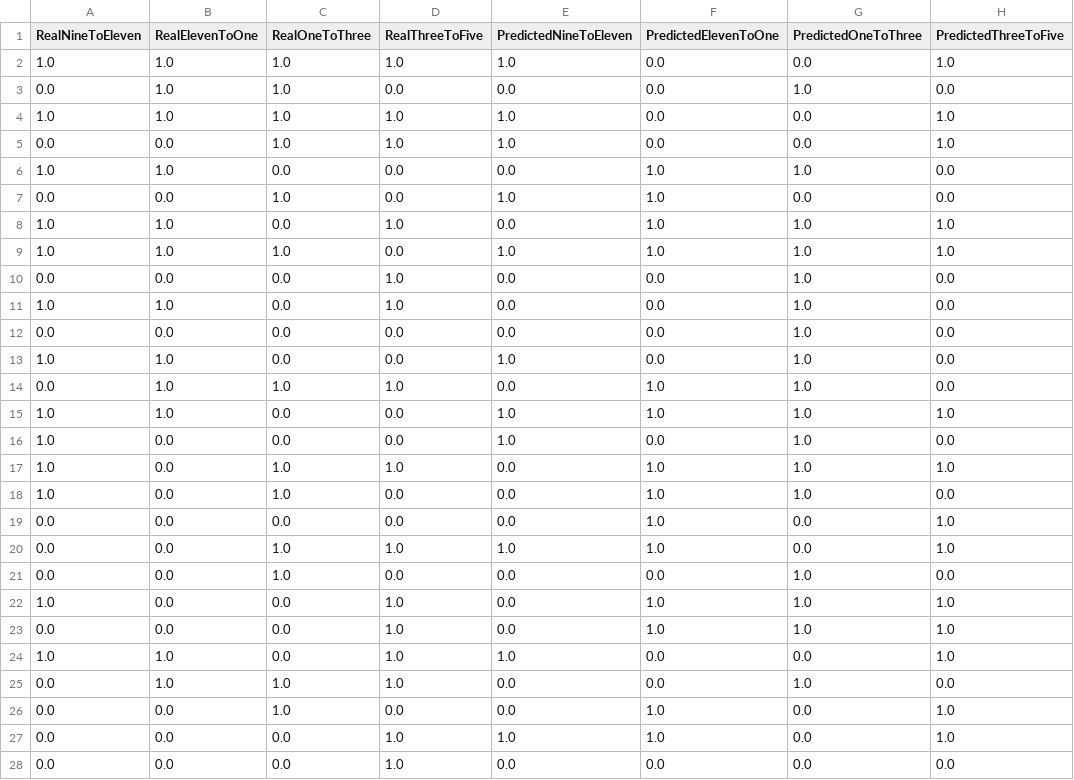
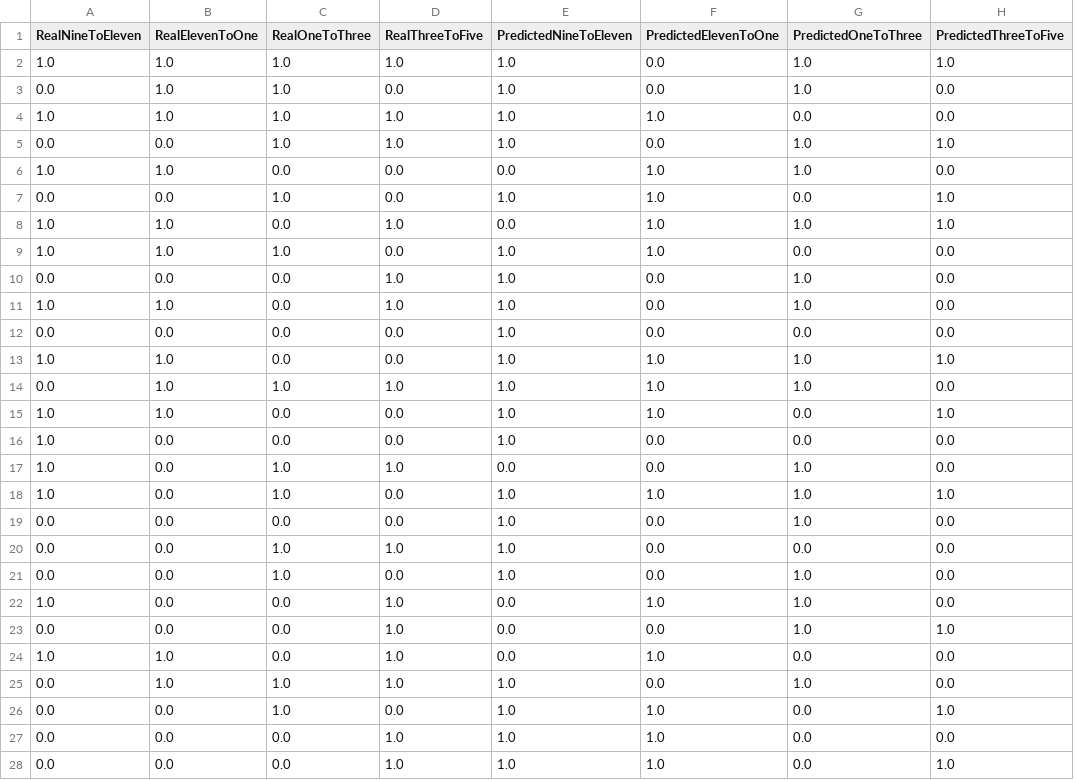
Before and after one commit to frankie111/Booking_BE, a CSV file: model_architecture/meeting_rooms_model/model_predictions.csv, drawn as a sheet; only a part is shown; the diff covers the shown part only.

Commit message:
working on available working desks model

```diff
--- a/model_architecture/meeting_rooms_model/model_predictions.csv
+++ b/model_architecture/meeting_rooms_model/model_predictions.csv
@@ -1,28 +1,28 @@
 RealNineToEleven,RealElevenToOne,RealOneToThree,RealThreeToFive,PredictedNineToEleven,PredictedElevenToOne,PredictedOneToThree,PredictedThreeToFive
-1.0,1.0,1.0,1.0,1.0,0.0,0.0,1.0
-0.0,1.0,1.0,0.0,0.0,0.0,1.0,0.0
-1.0,1.0,1.0,1.0,1.0,0.0,0.0,1.0
-0.0,0.0,1.0,1.0,1.0,0.0,0.0,1.0
+1.0,1.0,1.0,1.0,1.0,0.0,1.0,1.0
+0.0,1.0,1.0,0.0,1.0,0.0,1.0,0.0
+1.0,1.0,1.0,1.0,1.0,1.0,0.0,0.0
+0.0,0.0,1.0,1.0,1.0,0.0,1.0,1.0
 1.0,1.0,0.0,0.0,0.0,1.0,1.0,0.0
-0.0,0.0,1.0,0.0,1.0,1.0,0.0,0.0
+0.0,0.0,1.0,0.0,1.0,1.0,0.0,1.0
 1.0,1.0,0.0,1.0,0.0,1.0,1.0,1.0
-1.0,1.0,1.0,0.0,1.0,1.0,1.0,1.0
-0.0,0.0,0.0,1.0,0.0,0.0,1.0,0.0
-1.0,1.0,0.0,1.0,0.0,0.0,1.0,0.0
-0.0,0.0,0.0,0.0,0.0,0.0,1.0,0.0
-1.0,1.0,0.0,0.0,1.0,0.0,1.0,0.0
-0.0,1.0,1.0,1.0,0.0,1.0,1.0,0.0
+1.0,1.0,1.0,0.0,1.0,1.0,0.0,0.0
+0.0,0.0,0.0,1.0,1.0,0.0,1.0,0.0
+1.0,1.0,0.0,1.0,1.0,0.0,1.0,0.0
+0.0,0.0,0.0,0.0,1.0,0.0,0.0,0.0
 1.0,1.0,0.0,0.0,1.0,1.0,1.0,1.0
-1.0,0.0,0.0,0.0,1.0,0.0,1.0,0.0
-1.0,0.0,1.0,1.0,0.0,1.0,1.0,1.0
-1.0,0.0,1.0,0.0,0.0,1.0,1.0,0.0
-0.0,0.0,0.0,0.0,0.0,1.0,0.0,1.0
-0.0,0.0,1.0,1.0,1.0,1.0,0.0,1.0
-0.0,0.0,1.0,0.0,0.0,0.0,1.0,0.0
-1.0,0.0,0.0,1.0,0.0,1.0,1.0,1.0
-0.0,0.0,0.0,1.0,0.0,1.0,1.0,1.0
-1.0,1.0,0.0,1.0,1.0,0.0,0.0,1.0
-0.0,1.0,1.0,1.0,0.0,0.0,1.0,0.0
-0.0,0.0,1.0,0.0,0.0,1.0,0.0,1.0
+0.0,1.0,1.0,1.0,1.0,1.0,1.0,0.0
+1.0,1.0,0.0,0.0,1.0,1.0,0.0,1.0
+1.0,0.0,0.0,0.0,1.0,0.0,0.0,0.0
+1.0,0.0,1.0,1.0,0.0,0.0,1.0,0.0
+1.0,0.0,1.0,0.0,1.0,1.0,1.0,1.0
+0.0,0.0,0.0,0.0,1.0,0.0,1.0,0.0
+0.0,0.0,1.0,1.0,1.0,0.0,0.0,0.0
+0.0,0.0,1.0,0.0,1.0,0.0,1.0,0.0
+1.0,0.0,0.0,1.0,0.0,1.0,1.0,0.0
+0.0,0.0,0.0,1.0,0.0,0.0,1.0,1.0
+1.0,1.0,0.0,1.0,0.0,1.0,0.0,0.0
+0.0,1.0,1.0,1.0,1.0,0.0,1.0,0.0
+0.0,0.0,1.0,0.0,1.0,1.0,0.0,1.0
+0.0,0.0,0.0,1.0,1.0,1.0,0.0,0.0
 0.0,0.0,0.0,1.0,1.0,1.0,0.0,1.0
-0.0,0.0,0.0,1.0,0.0,0.0,0.0,0.0
```
Also changed, not shown: 14 edited cells elsewhere in this file, 9 other files.
